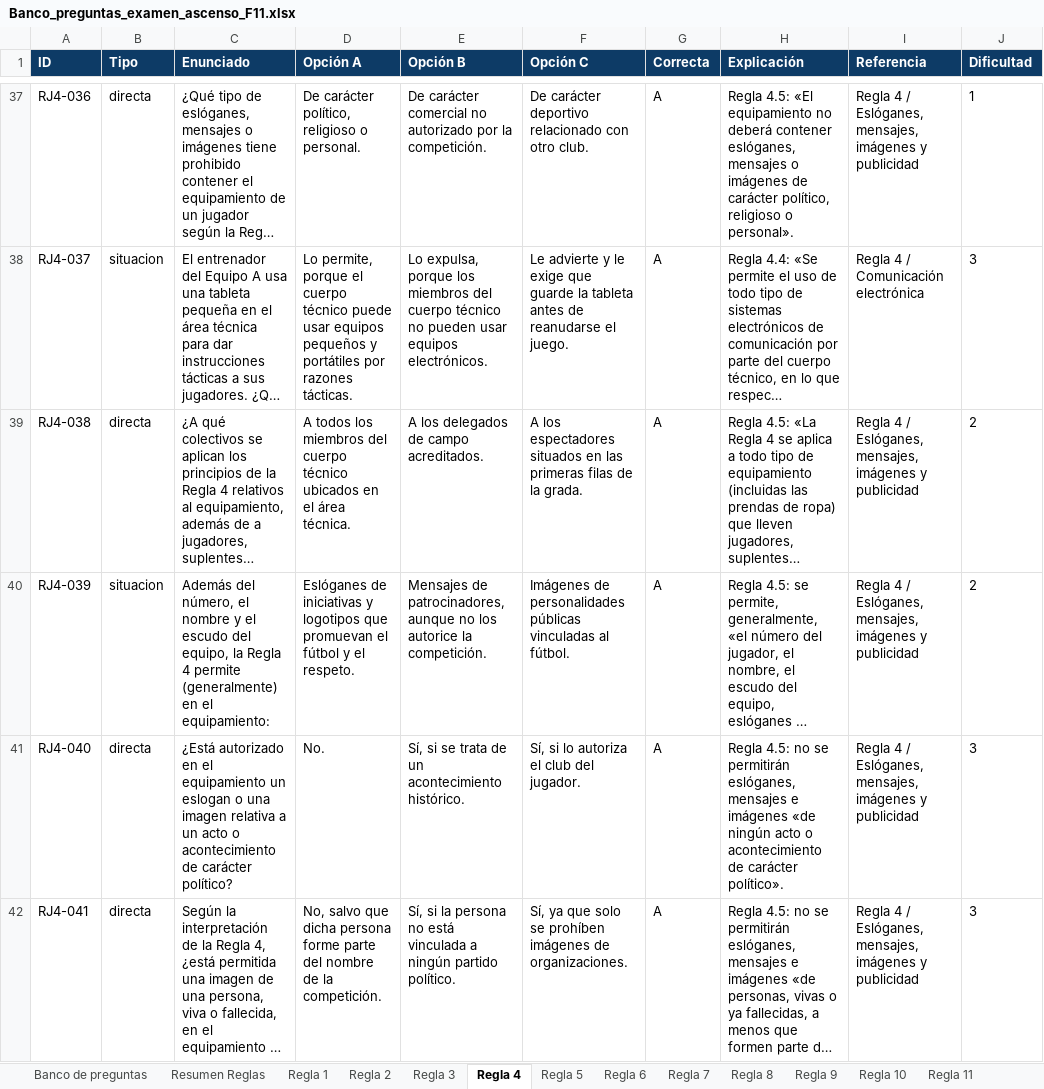
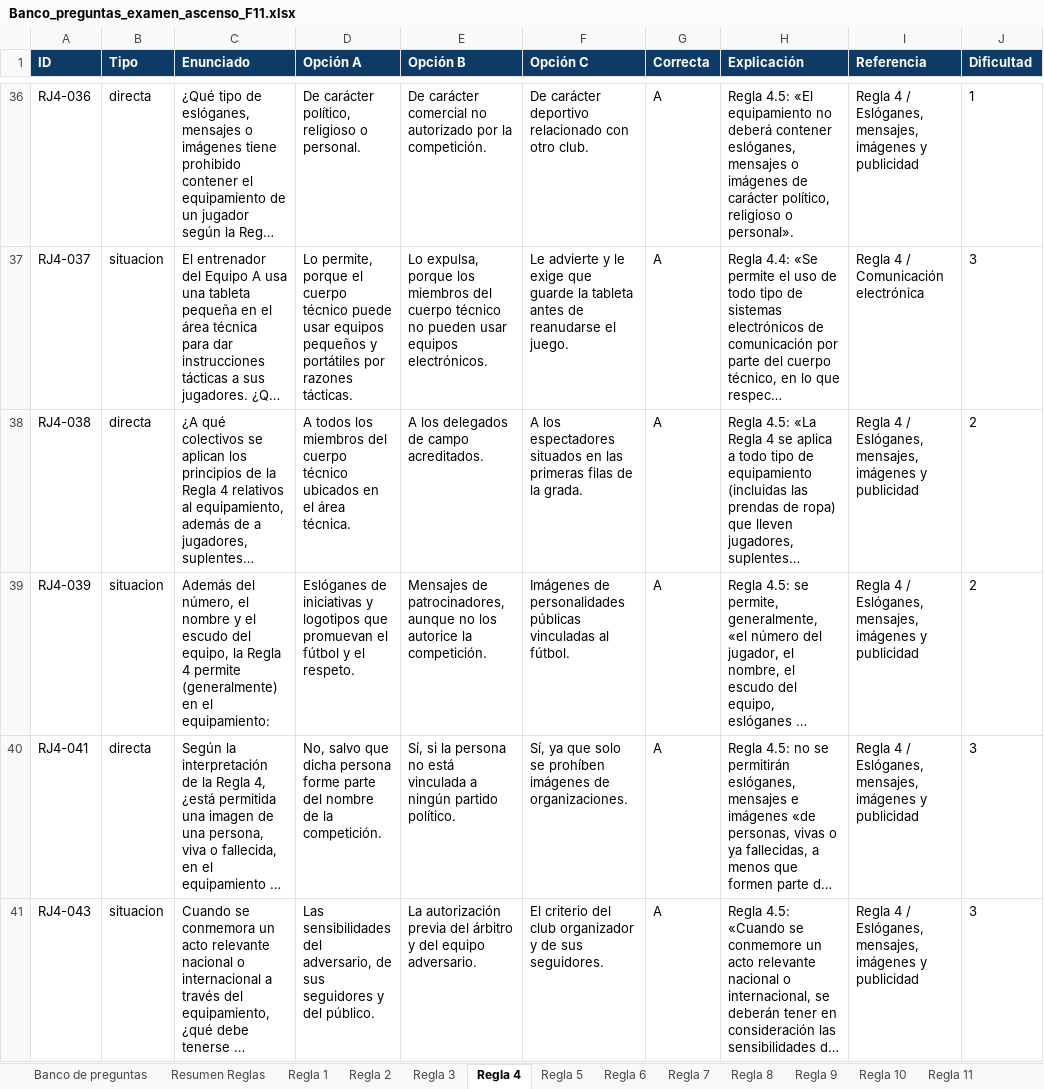
Before and after one commit to ivanmc28/examen-f11, an Excel workbook: banco/Banco_preguntas_examen_ascenso_F11.xlsx, sheet Regla 4, drawn as a sheet; only a part is shown, gaps mark what is left out; the shorter side is filled out with more unchanged rows; long unchanged cells end in …; values as stored, in another font and other column widths than the file's, no borders; the diff covers the shown part only; the diff names each change by its address in the sheet, - before the commit and + after, or states it on an @@ line.

```diff
--- a/banco/Banco_preguntas_examen_ascenso_F11.xlsx (sheet Regla 4)
+++ b/banco/Banco_preguntas_examen_ascenso_F11.xlsx (sheet Regla 4)
-row 41: RJ4-040 | directa | ¿Está autorizado en el equipamiento un eslogan o una imagen relativa a un acto o acontecimiento de carácter político? | No. | Sí, si se trata de un acontecimiento histórico. | Sí, si lo autoriza el club del jugador. | A | Regla 4.5: no se permitirán eslóganes, mensajes e imágenes «de ningún acto o acontecimiento de carácter político». | Regla 4 / Eslóganes, mensajes, imágenes y publicidad | 3
```
Also changed, not shown: 6 removed rows elsewhere in this sheet, sheet Banco de preguntas, sheet Regla 5, sheet Regla 2, sheet Regla 1, sheet Regla 3, sheet Regla 10, 8 more sheets, 1 other file.
